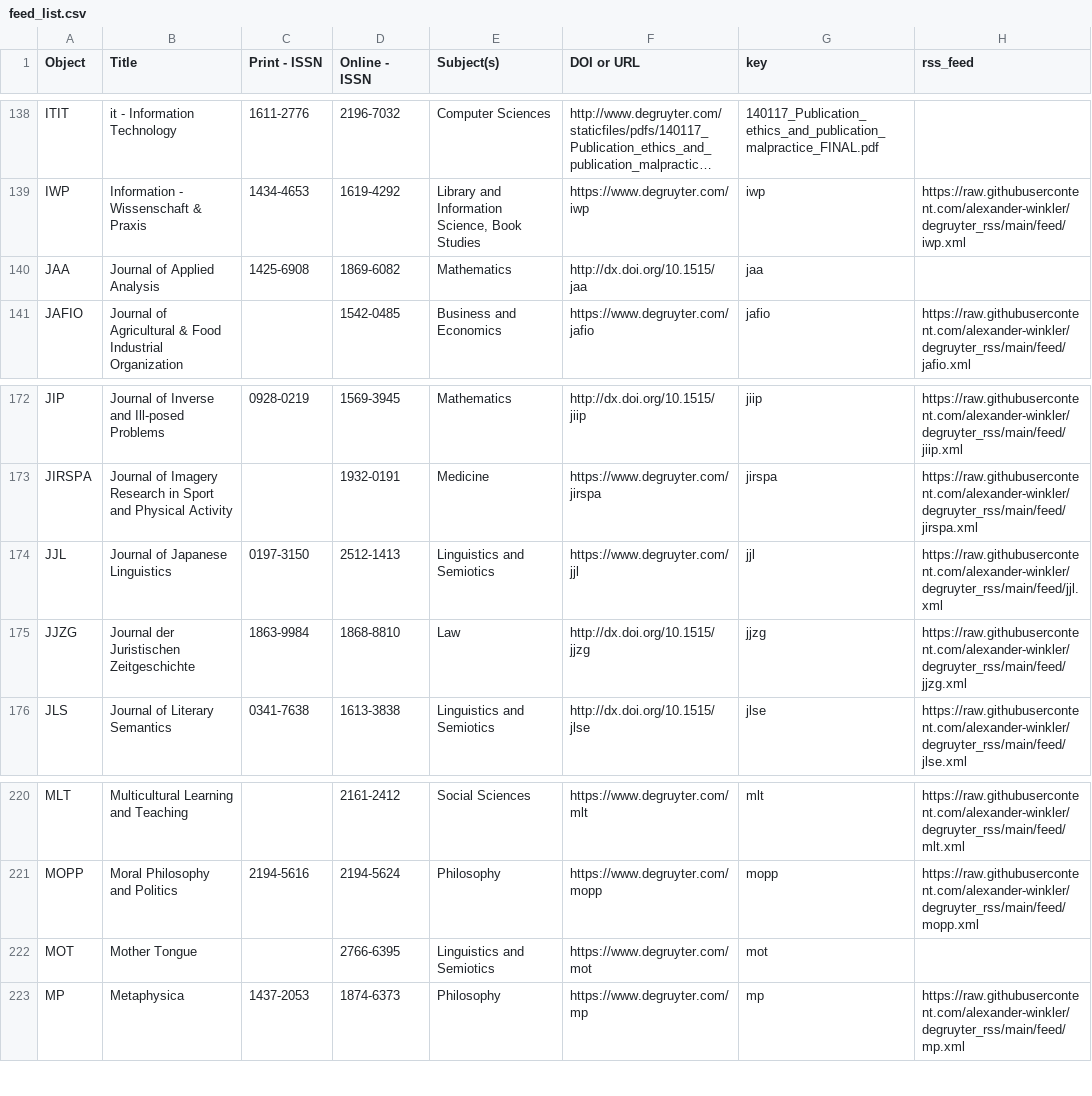
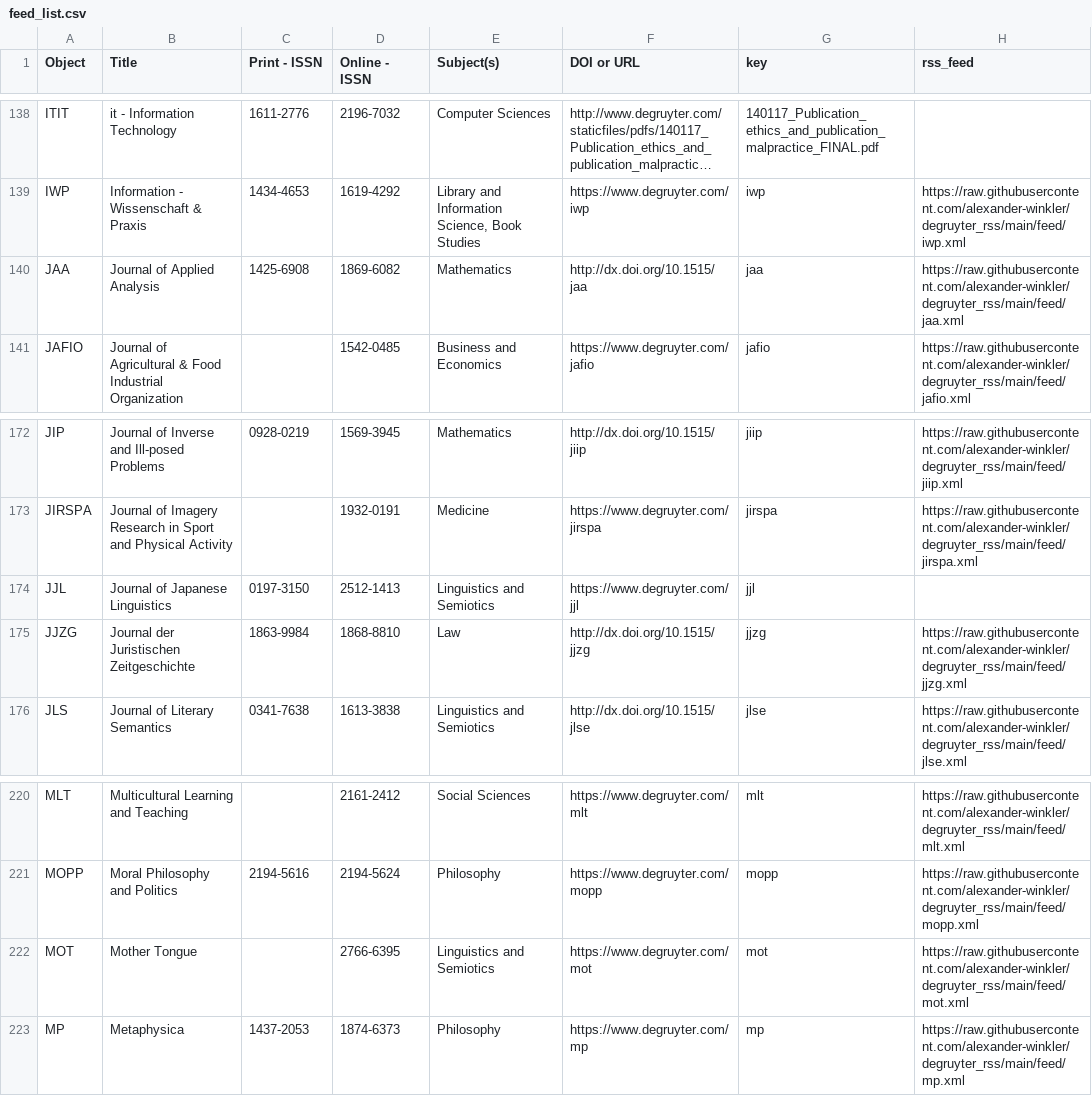
Before and after one commit to alexander-winkler/degruyter_rss, a CSV file: feed_list.csv, drawn as a sheet; only a part is shown, gaps mark what is left out; long unchanged cells end in …; the diff names each change by its address in the sheet, - before the commit and + after, or states it on an @@ line.

Commit message:
Sun 10 Mar 20:08:57 CET 2024

```diff
--- a/feed_list.csv
+++ b/feed_list.csv
-H140 (rss_feed): (empty)
+H140 (rss_feed): https://raw.githubusercontent.com/alexander-winkler/degruyter_rss/main/feed/jaa.xml
-H174 (rss_feed): https://raw.githubusercontent.com/alexander-winkler/degruyter_rss/main/feed/jjl.xml
+H174 (rss_feed): (empty)
-H222 (rss_feed): (empty)
+H222 (rss_feed): https://raw.githubusercontent.com/alexander-winkler/degruyter_rss/main/feed/mot.xml
```
